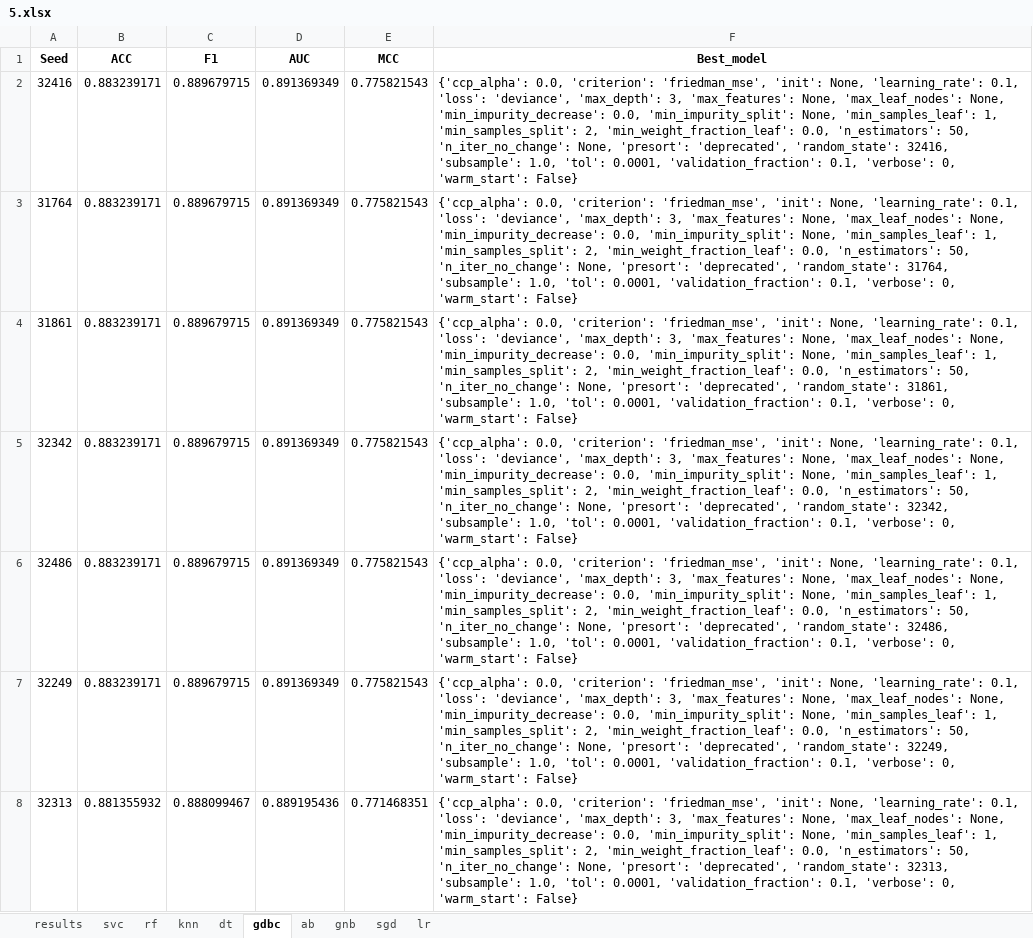
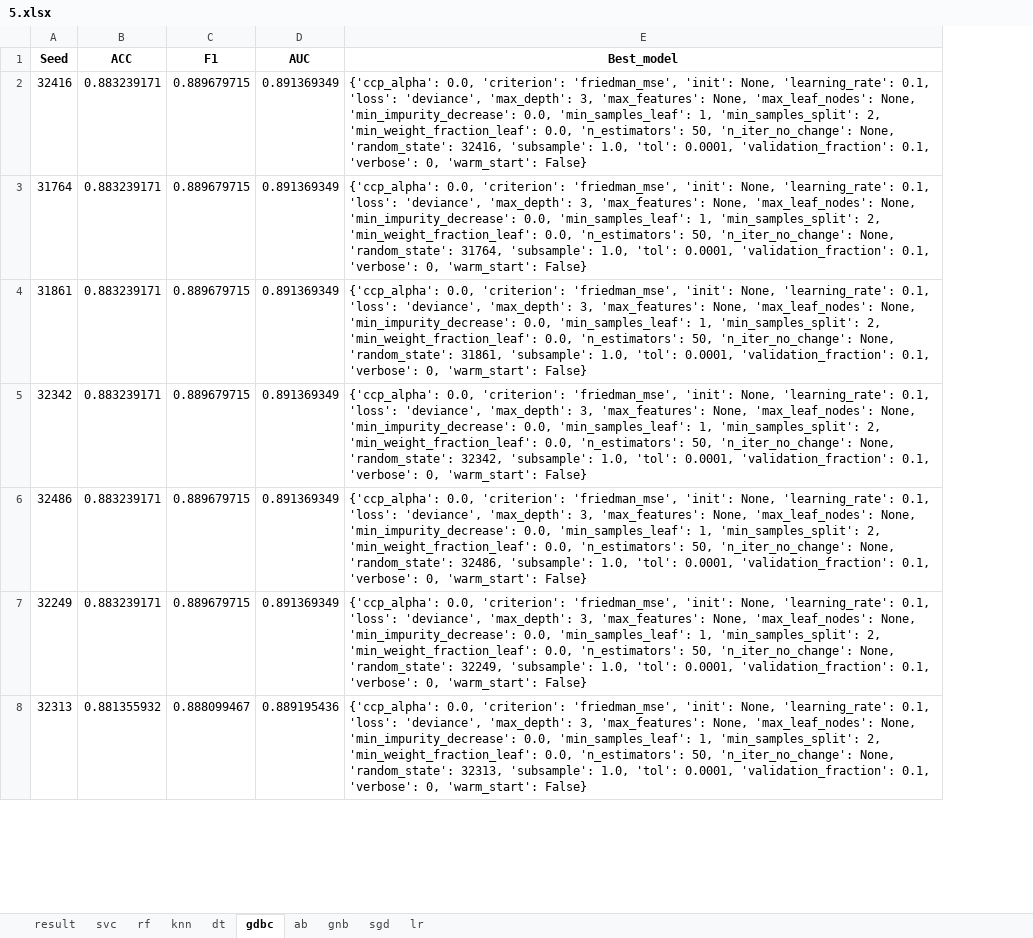
Before and after one commit to Hovi123123/Open-source, an Excel workbook: results/ML_results/5.xlsx, sheet gdbc, drawn as a sheet; only a part is shown; values as stored, in another font and other column widths than the file's, no borders; removed rows and columns are numbered as before the commit, all else as after; the diff covers the shown part only; the diff names each change by its address in the sheet, - before the commit and + after, or states it on an @@ line.

```diff
--- a/results/ML_results/5.xlsx (sheet gdbc)
+++ b/results/ML_results/5.xlsx (sheet gdbc)
-sheet tab: results
+sheet tab: result
-column E (MCC), rows 2-8: 0.775821543 | 0.775821543 | 0.775821543 | 0.775821543 | 0.775821543 | 0.775821543 | 0.771468351
-E2 (Best_model): …'min_impurity_decrease': 0.0, 'min_impurity_split': None, 'min_samples_leaf': 1, 'min_samples_split': 2, 'min_weight_fraction_leaf': 0.0, 'n_estimators': 50, 'n_iter_no_change': None, 'presort': 'deprecated', 'random_state': 32416,…
+E2 (Best_model): …'min_impurity_decrease': 0.0, 'min_samples_leaf': 1, 'min_samples_split': 2, 'min_weight_fraction_leaf': 0.0, 'n_estimators': 50, 'n_iter_no_change': None, 'random_state': 32416,…
-E3 (Best_model): …'min_impurity_decrease': 0.0, 'min_impurity_split': None, 'min_samples_leaf': 1, 'min_samples_split': 2, 'min_weight_fraction_leaf': 0.0, 'n_estimators': 50, 'n_iter_no_change': None, 'presort': 'deprecated', 'random_state': 31764,…
+E3 (Best_model): …'min_impurity_decrease': 0.0, 'min_samples_leaf': 1, 'min_samples_split': 2, 'min_weight_fraction_leaf': 0.0, 'n_estimators': 50, 'n_iter_no_change': None, 'random_state': 31764,…
-E4 (Best_model): …'min_impurity_decrease': 0.0, 'min_impurity_split': None, 'min_samples_leaf': 1, 'min_samples_split': 2, 'min_weight_fraction_leaf': 0.0, 'n_estimators': 50, 'n_iter_no_change': None, 'presort': 'deprecated', 'random_state': 31861,…
+E4 (Best_model): …'min_impurity_decrease': 0.0, 'min_samples_leaf': 1, 'min_samples_split': 2, 'min_weight_fraction_leaf': 0.0, 'n_estimators': 50, 'n_iter_no_change': None, 'random_state': 31861,…
-E5 (Best_model): …'min_impurity_decrease': 0.0, 'min_impurity_split': None, 'min_samples_leaf': 1, 'min_samples_split': 2, 'min_weight_fraction_leaf': 0.0, 'n_estimators': 50, 'n_iter_no_change': None, 'presort': 'deprecated', 'random_state': 32342,…
+E5 (Best_model): …'min_impurity_decrease': 0.0, 'min_samples_leaf': 1, 'min_samples_split': 2, 'min_weight_fraction_leaf': 0.0, 'n_estimators': 50, 'n_iter_no_change': None, 'random_state': 32342,…
-E6 (Best_model): …'min_impurity_decrease': 0.0, 'min_impurity_split': None, 'min_samples_leaf': 1, 'min_samples_split': 2, 'min_weight_fraction_leaf': 0.0, 'n_estimators': 50, 'n_iter_no_change': None, 'presort': 'deprecated', 'random_state': 32486,…
+E6 (Best_model): …'min_impurity_decrease': 0.0, 'min_samples_leaf': 1, 'min_samples_split': 2, 'min_weight_fraction_leaf': 0.0, 'n_estimators': 50, 'n_iter_no_change': None, 'random_state': 32486,…
-E7 (Best_model): …'min_impurity_decrease': 0.0, 'min_impurity_split': None, 'min_samples_leaf': 1, 'min_samples_split': 2, 'min_weight_fraction_leaf': 0.0, 'n_estimators': 50, 'n_iter_no_change': None, 'presort': 'deprecated', 'random_state': 32249,…
+E7 (Best_model): …'min_impurity_decrease': 0.0, 'min_samples_leaf': 1, 'min_samples_split': 2, 'min_weight_fraction_leaf': 0.0, 'n_estimators': 50, 'n_iter_no_change': None, 'random_state': 32249,…
-E8 (Best_model): …'min_impurity_decrease': 0.0, 'min_impurity_split': None, 'min_samples_leaf': 1, 'min_samples_split': 2, 'min_weight_fraction_leaf': 0.0, 'n_estimators': 50, 'n_iter_no_change': None, 'presort': 'deprecated', 'random_state': 32313,…
+E8 (Best_model): …'min_impurity_decrease': 0.0, 'min_samples_leaf': 1, 'min_samples_split': 2, 'min_weight_fraction_leaf': 0.0, 'n_estimators': 50, 'n_iter_no_change': None, 'random_state': 32313,…
```
Also changed, not shown: 23 edited cells elsewhere in this sheet, sheet sgd, sheet rf, sheet knn, sheet svc, sheet dt, sheet result, 3 more sheets, results/ML_results/1.xlsx, results/ML_results/2.xlsx, 6 other files.
